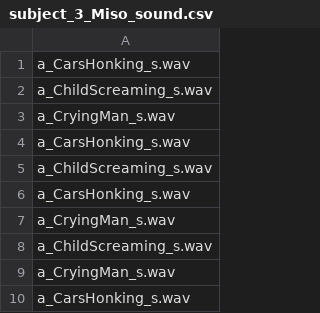
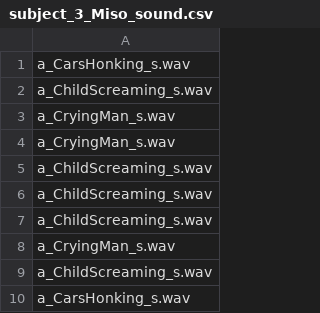
Before and after one commit to EddieTGH/python_package_misophonia_data_analysis, a CSV file: SubjectData/subject_3/subject_3_Miso_sound.csv, drawn as a sheet.

```diff
--- a/SubjectData/subject_3/subject_3_Miso_sound.csv
+++ b/SubjectData/subject_3/subject_3_Miso_sound.csv
@@ -3,8 +3,8 @@ a_ChildScreaming_s.wav
 a_CryingMan_s.wav
-a_CarsHonking_s.wav
-a_ChildScreaming_s.wav
-a_CarsHonking_s.wav
 a_CryingMan_s.wav
 a_ChildScreaming_s.wav
+a_ChildScreaming_s.wav
+a_ChildScreaming_s.wav
 a_CryingMan_s.wav
+a_ChildScreaming_s.wav
 a_CarsHonking_s.wav
```
Also changed, not shown: SubjectData/subject_2/subject_2_Miso_sound.csv, SubjectData/subject_3/subject_3_sound_ratings.csv, 9 other files.
